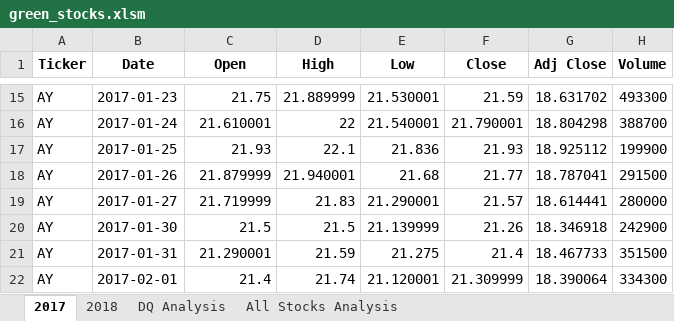
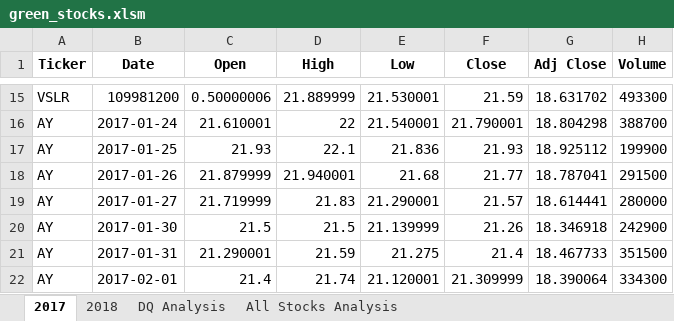
Before and after one commit to smikequick/stock-analysis, an Excel workbook: green_stocks.xlsm, sheet 2017, drawn as a sheet; only a part is shown, gaps mark what is left out; values as stored, in another font and other column widths than the file's, no borders; the diff covers the shown part only; the diff names each change by its address in the sheet, - before the commit and + after, or states it on an @@ line.

```diff
--- a/green_stocks.xlsm (sheet 2017)
+++ b/green_stocks.xlsm (sheet 2017)
-A15 (Ticker): AY
+A15 (Ticker): VSLR
-B15 (Date): 2017-01-23
+B15 (Date): 109981200
-C15 (Open): 21.75
+C15 (Open): 0.50000006
```
Also changed, not shown: 32 edited cells elsewhere in this sheet, sheet 2018, sheet All Stocks Analysis, charts or pictures.
